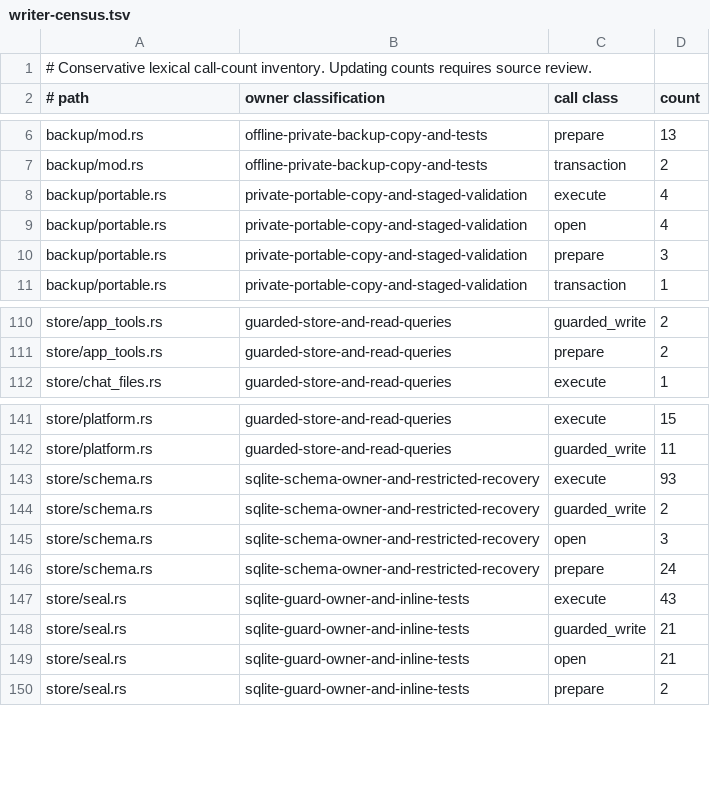
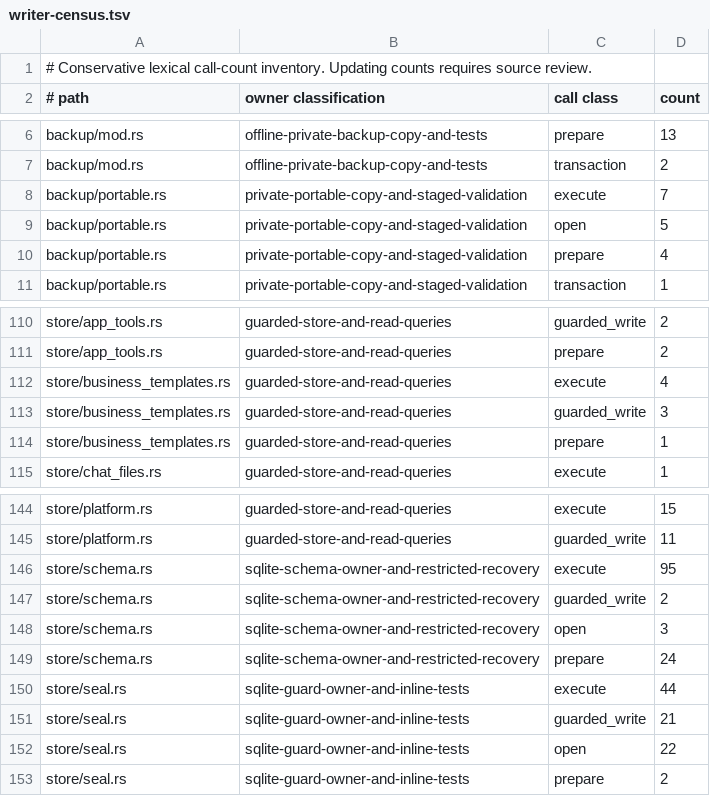
Before and after one commit to favcrm/cadence, a TSV file: src/store/writer-census.tsv, drawn as a sheet; only a part is shown, gaps mark what is left out.

```diff
--- a/src/store/writer-census.tsv
+++ b/src/store/writer-census.tsv
@@ -7,5 +7,5 @@ backup/mod.rs	offline-private-backup-copy-and-tests	prepare	13
 backup/mod.rs	offline-private-backup-copy-and-tests	transaction	2
-backup/portable.rs	private-portable-copy-and-staged-validation	execute	4
-backup/portable.rs	private-portable-copy-and-staged-validation	open	4
-backup/portable.rs	private-portable-copy-and-staged-validation	prepare	3
+backup/portable.rs	private-portable-copy-and-staged-validation	execute	7
+backup/portable.rs	private-portable-copy-and-staged-validation	open	5
+backup/portable.rs	private-portable-copy-and-staged-validation	prepare	4
 backup/portable.rs	private-portable-copy-and-staged-validation	transaction	1
@@ -111,2 +111,5 @@ store/app_tools.rs	guarded-store-and-read-queries	guarded_write	2
 store/app_tools.rs	guarded-store-and-read-queries	prepare	2
+store/business_templates.rs	guarded-store-and-read-queries	execute	4
+store/business_templates.rs	guarded-store-and-read-queries	guarded_write	3
+store/business_templates.rs	guarded-store-and-read-queries	prepare	1
 store/chat_files.rs	guarded-store-and-read-queries	execute	1
@@ -142,3 +145,3 @@ store/platform.rs	guarded-store-and-read-queries	execute	15
 store/platform.rs	guarded-store-and-read-queries	guarded_write	11
-store/schema.rs	sqlite-schema-owner-and-restricted-recovery	execute	93
+store/schema.rs	sqlite-schema-owner-and-restricted-recovery	execute	95
 store/schema.rs	sqlite-schema-owner-and-restricted-recovery	guarded_write	2
@@ -146,5 +149,5 @@ store/schema.rs	sqlite-schema-owner-and-restricted-recovery	open	3
 store/schema.rs	sqlite-schema-owner-and-restricted-recovery	prepare	24
-store/seal.rs	sqlite-guard-owner-and-inline-tests	execute	43
+store/seal.rs	sqlite-guard-owner-and-inline-tests	execute	44
 store/seal.rs	sqlite-guard-owner-and-inline-tests	guarded_write	21
-store/seal.rs	sqlite-guard-owner-and-inline-tests	open	21
+store/seal.rs	sqlite-guard-owner-and-inline-tests	open	22
 store/seal.rs	sqlite-guard-owner-and-inline-tests	prepare	2
```
Also changed, not shown: 34 other files.
